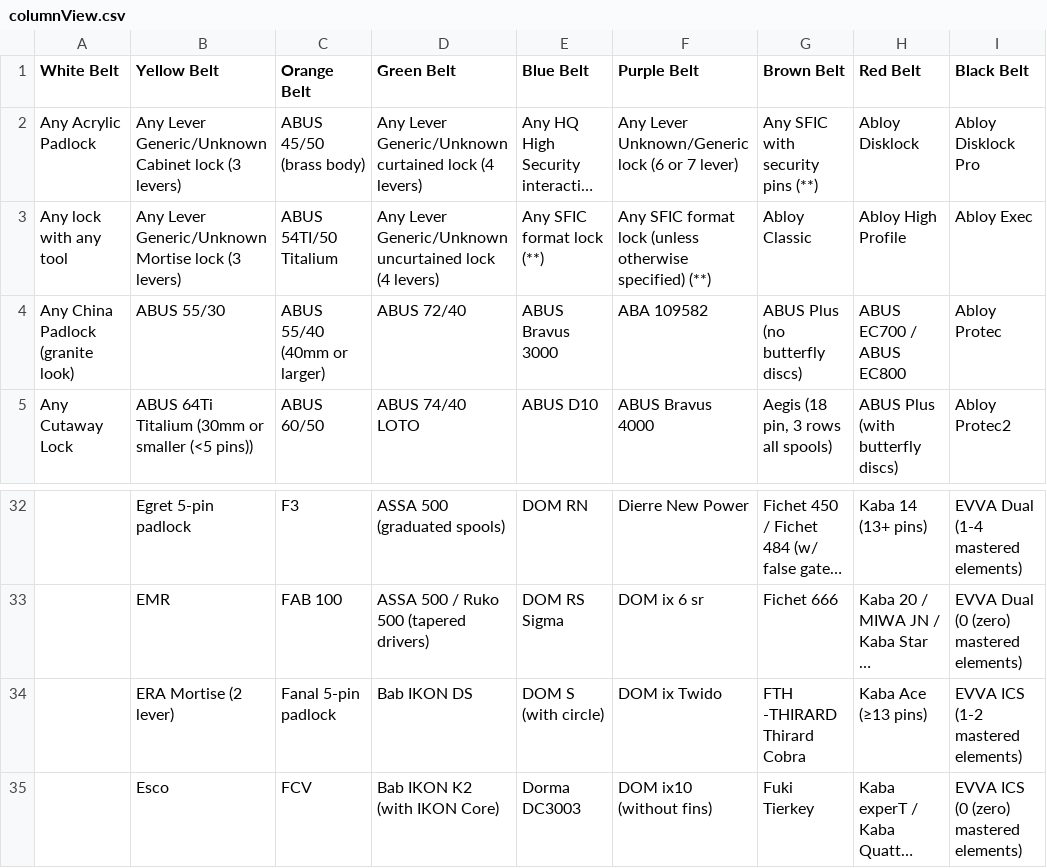
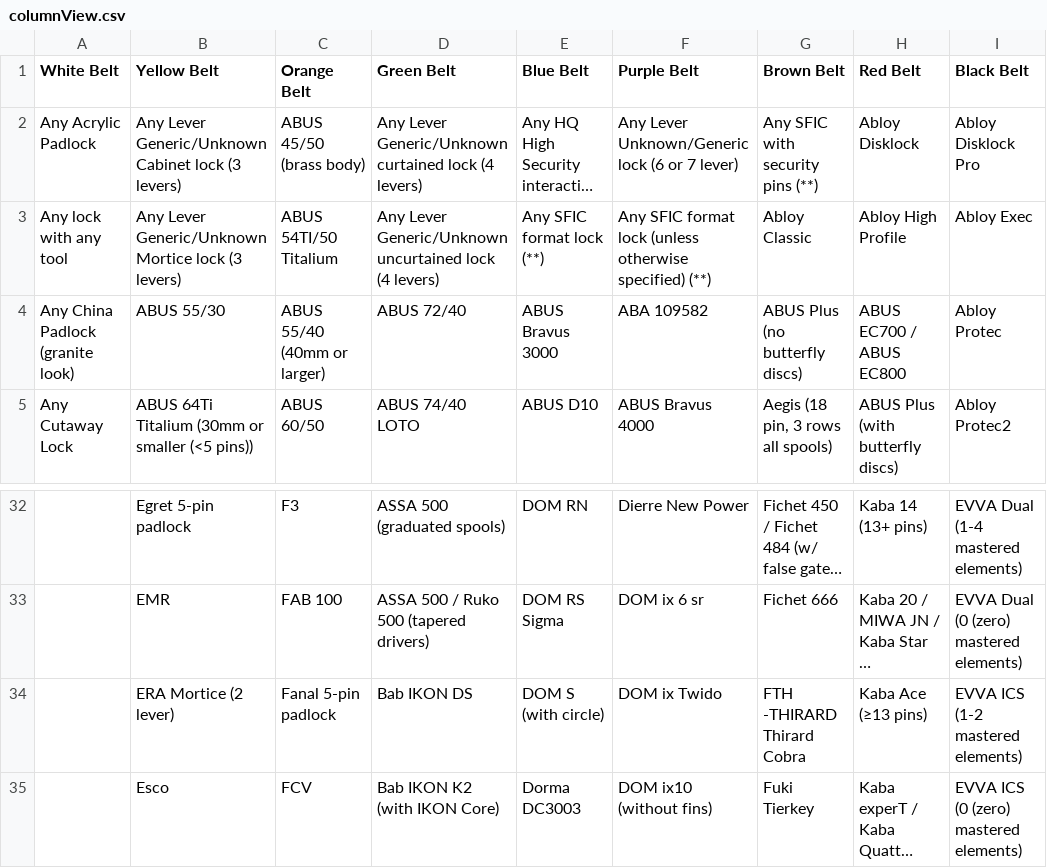
Before and after one commit to Lockpickers-United/lpu-belt-explorer, a CSV file: columnView.csv, drawn as a sheet; only a part is shown, gaps mark what is left out; long unchanged cells end in …; the diff names each change by its address in the sheet, - before the commit and + after, or states it on an @@ line.

```diff
--- a/columnView.csv
+++ b/columnView.csv
-B3 (Yellow Belt): …Lever Generic/Unknown Mortise lock (3…
+B3 (Yellow Belt): …Lever Generic/Unknown Mortice lock (3…
-B34 (Yellow Belt): ERA Mortise (2 lever)
+B34 (Yellow Belt): ERA Mortice (2 lever)
```
Also changed, not shown: data.csv, media.csv, 7 other files.
